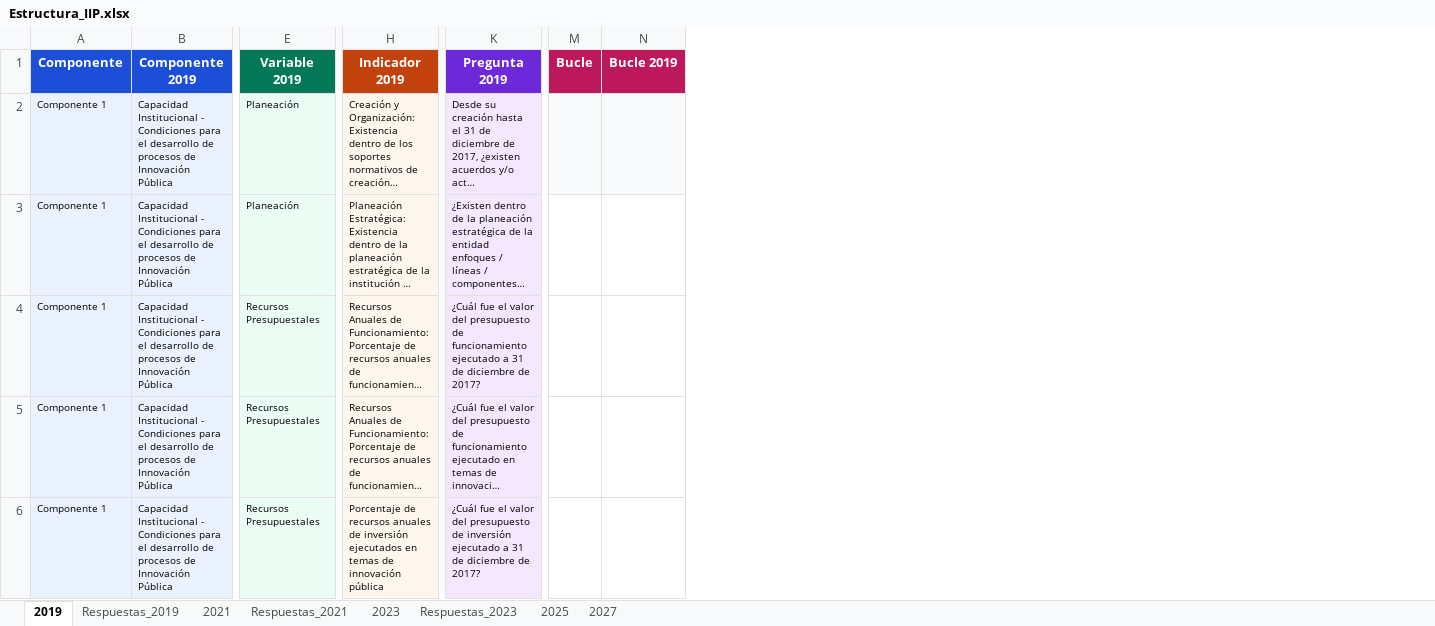
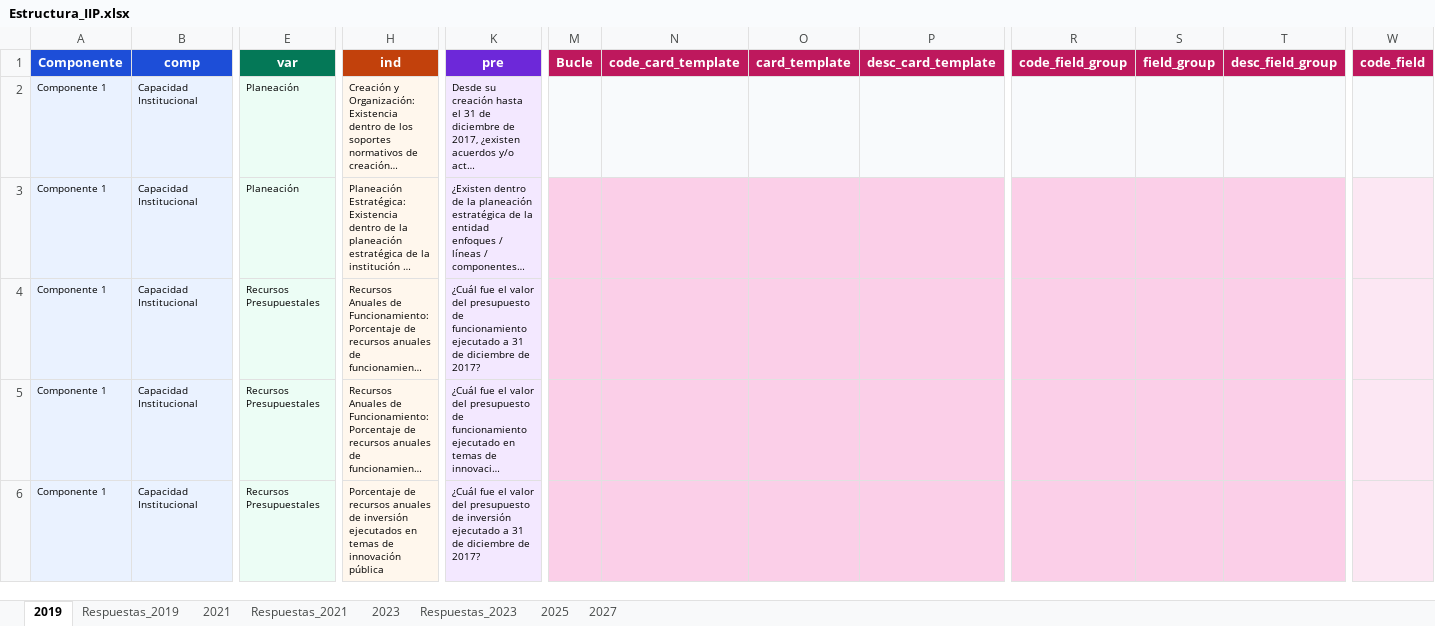
Before and after one commit to labcapitalvd/IIP, an Excel workbook: Persistence/src/populator/pops/jhonatan/Estructura_IIP.xlsx, sheet 2019, drawn as a sheet; only a part is shown, gaps mark what is left out; long unchanged cells end in …; values as stored, in another font and other column widths than the file's, no borders; removed rows and columns are numbered as before the commit, all else as after; the diff covers the shown part only; the diff names each change by its address in the sheet, - before the commit and + after, or states it on an @@ line.

```diff
--- a/Persistence/src/populator/pops/jhonatan/Estructura_IIP.xlsx (sheet 2019)
+++ b/Persistence/src/populator/pops/jhonatan/Estructura_IIP.xlsx (sheet 2019)
-column N (Bucle 2019), empty
+column N (code_card_template), empty
+column O (card_template), empty
+column P (desc_card_template), empty
+column R (code_field_group), empty
+column S (field_group), empty
+column T (desc_field_group), empty
+column W (code_field), empty
-B1: Componente 2019
+B1: comp
-E1: Variable 2019
+E1: var
-H1: Indicador 2019
+H1: ind
-K1: Pregunta 2019
+K1: pre
-B2:B6 (comp): Capacidad Institucional - Condiciones para el desarrollo de procesos de Innovación Pública
+B2:B6 (comp): Capacidad Institucional
-M3:M6 fill: none
+M3:M6 fill: #FBCFE8
```
Also changed, not shown: 5 edited cells and cell formats elsewhere in this sheet, sheet 2025, sheet 2021, sheet 2023.
